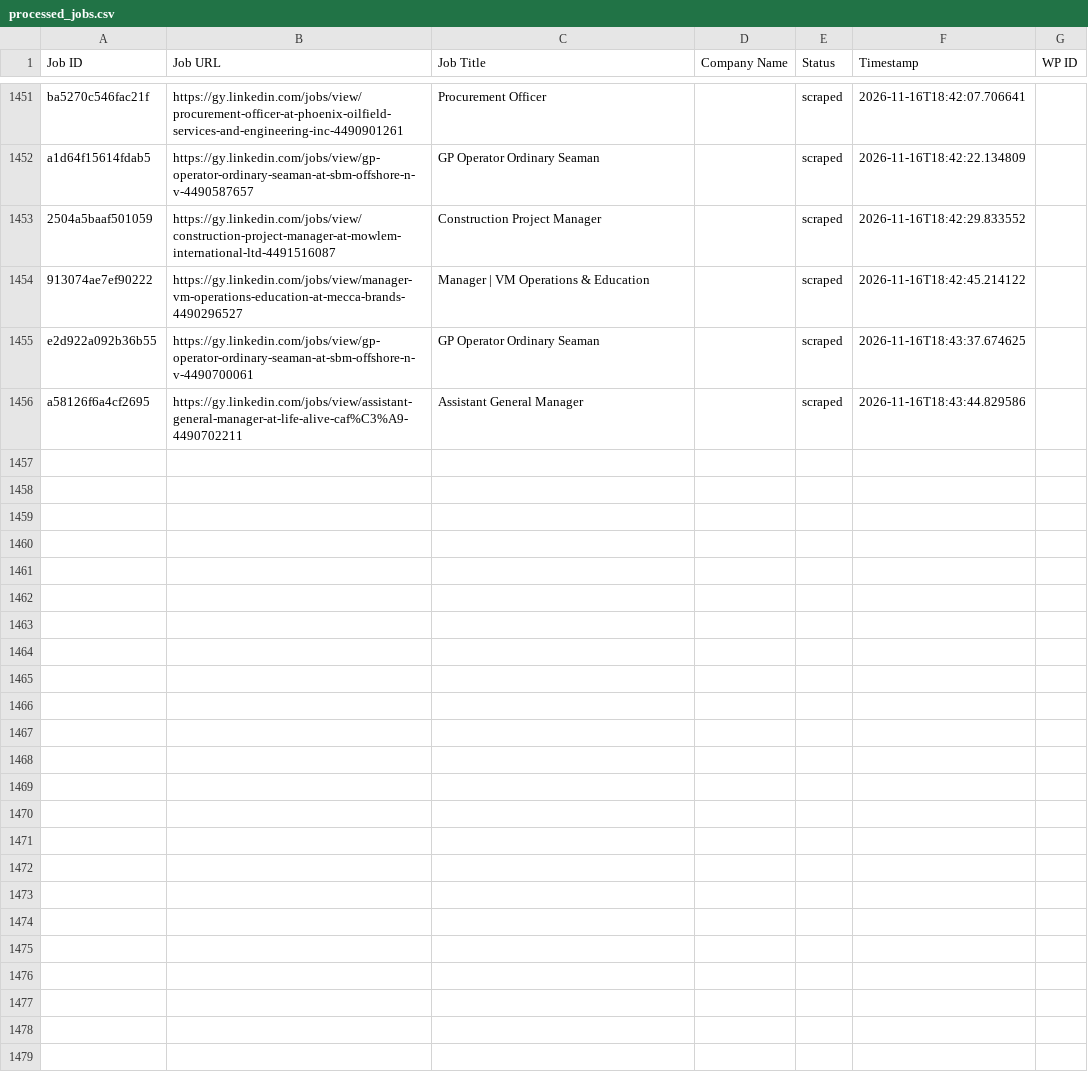
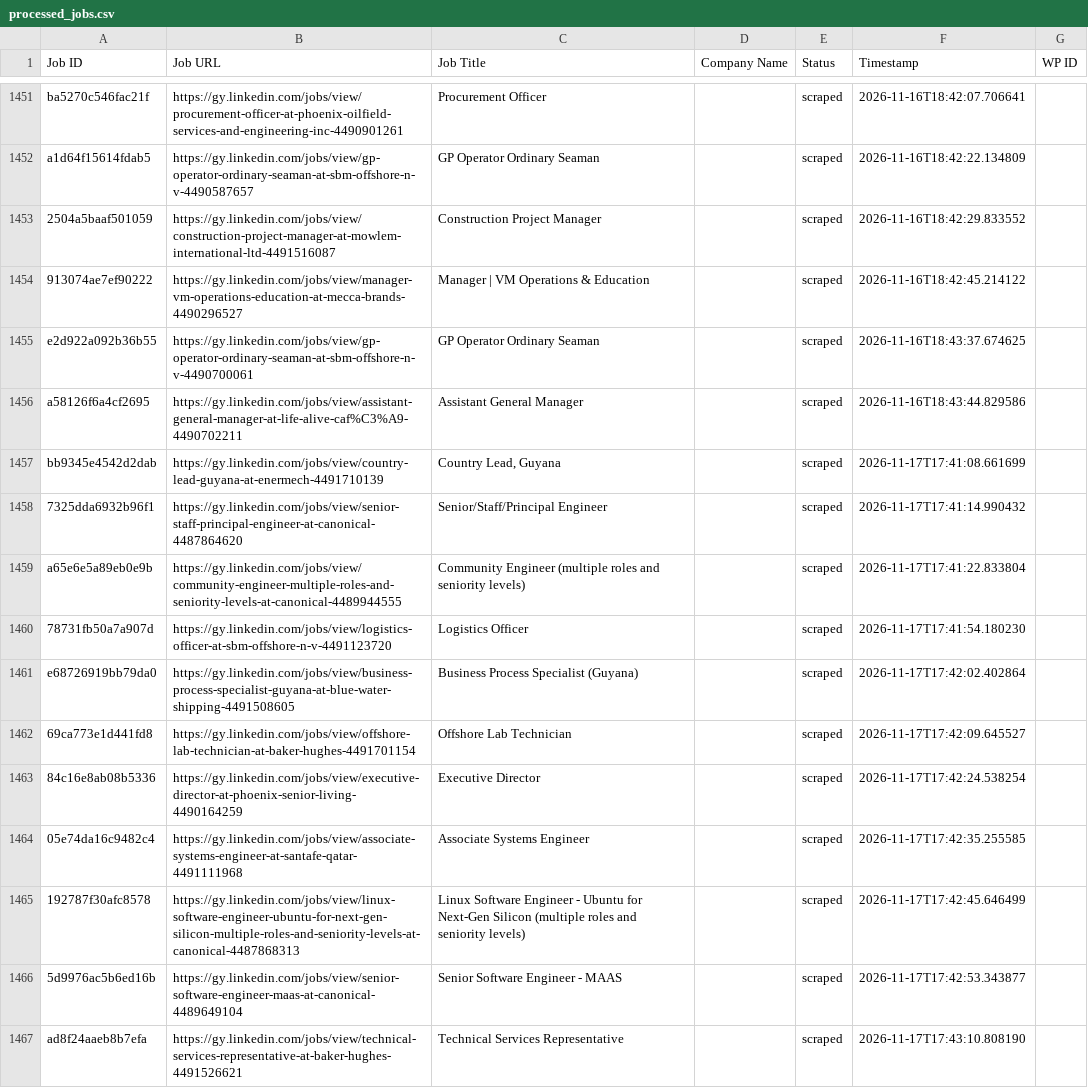
Before and after one commit to mimusdesign/gy, a CSV file: processed_jobs.csv, drawn as a sheet; only a part is shown, gaps mark what is left out.

```diff
--- a/processed_jobs.csv
+++ b/processed_jobs.csv
@@ -1462 +1462,12 @@ e2d922a092b36b55,https://gy.linkedin.com/jobs/view/gp-operator-ordinary-seaman-a
 a58126f6a4cf2695,https://gy.linkedin.com/jobs/view/assistant-general-manager-at-life-alive-caf%C3%A9-4490702211,Assistant General Manager,,scraped,2026-11-16T18:43:44.829586,
+bb9345e4542d2dab,https://gy.linkedin.com/jobs/view/country-lead-guyana-at-enermech-4491710139,"Country Lead, Guyana",,scraped,2026-11-17T17:41:08.661699,
+7325dda6932b96f1,https://gy.linkedin.com/jobs/view/senior-staff-principal-engineer-at-canonical-4487864620,Senior/Staff/Principal Engineer,,scraped,2026-11-17T17:41:14.990432,
+a65e6e5a89eb0e9b,https://gy.linkedin.com/jobs/view/community-engineer-multiple-roles-and-seniority-levels-at-canonical-4489944555,Community Engineer (multiple roles and seniority levels),,scraped,2026-11-17T17:41:22.833804,
+78731fb50a7a907d,https://gy.linkedin.com/jobs/view/logistics-officer-at-sbm-offshore-n-v-4491123720,Logistics Officer,,scraped,2026-11-17T17:41:54.180230,
+e68726919bb79da0,https://gy.linkedin.com/jobs/view/business-process-specialist-guyana-at-blue-water-shipping-4491508605,Business Process Specialist (Guyana),,scraped,2026-11-17T17:42:02.402864,
+69ca773e1d441fd8,https://gy.linkedin.com/jobs/view/offshore-lab-technician-at-baker-hughes-4491701154,Offshore Lab Technician,,scraped,2026-11-17T17:42:09.645527,
+84c16e8ab08b5336,https://gy.linkedin.com/jobs/view/executive-director-at-phoenix-senior-living-4490164259,Executive Director,,scraped,2026-11-17T17:42:24.538254,
+05e74da16c9482c4,https://gy.linkedin.com/jobs/view/associate-systems-engineer-at-santafe-qatar-4491111968,Associate Systems Engineer,,scraped,2026-11-17T17:42:35.255585,
+192787f30afc8578,https://gy.linkedin.com/jobs/view/linux-software-engineer-ubuntu-for-next-gen-silicon-multiple-roles-and-seniority-levels-at-canonical-4487868313,Linux Software Engineer - Ubuntu for Next-Gen Silicon (multiple roles and seniority levels),,scraped,2026-11-17T17:42:45.646499,
+5d9976ac5b6ed16b,https://gy.linkedin.com/jobs/view/senior-software-engineer-maas-at-canonical-4489649104,Senior Software Engineer - MAAS,,scraped,2026-11-17T17:42:53.343877,
+ad8f24aaeb8b7efa,https://gy.linkedin.com/jobs/view/technical-services-representative-at-baker-hughes-4491526621,Technical Services Representative,,scraped,2026-11-17T17:43:10.808190,
```
